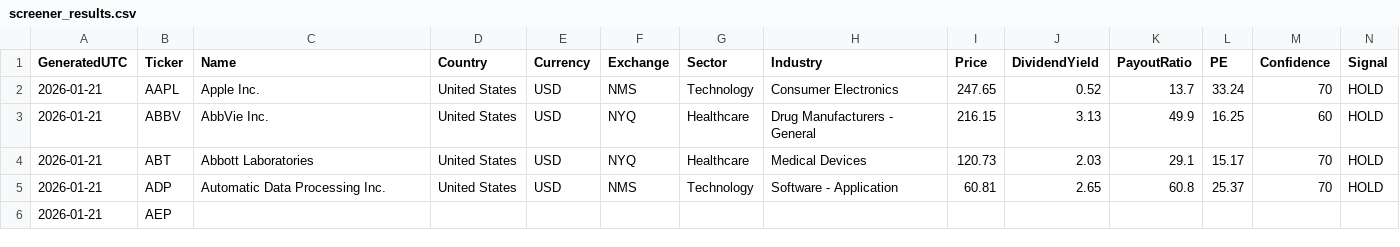
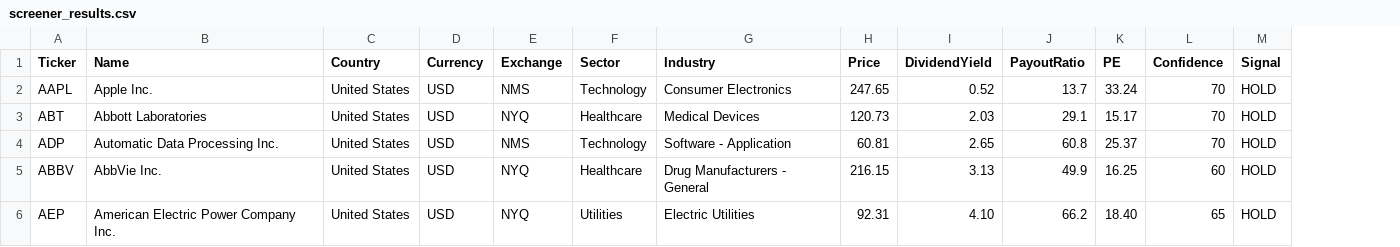
Before and after one commit to Callahan1975/dividend-screener-simple, a CSV file: docs/screener_results.csv, drawn as a sheet; removed rows and columns are numbered as before the commit, all else as after; the diff names each change by its address in the sheet, - before the commit and + after, or states it on an @@ line.

Commit message:
Update screener_results.csv

```diff
--- a/docs/screener_results.csv
+++ b/docs/screener_results.csv
-column A (GeneratedUTC), row 2: 2026-01-21; rows 4-6: all 2026-01-21
@@ row 3 moved to row 5: ABBV @@
-B6 (Name): (empty)
+B6 (Name): American Electric Power Company Inc.
-C6 (Country): (empty)
+C6 (Country): United States
-D6 (Currency): (empty)
+D6 (Currency): USD
-E6 (Exchange): (empty)
+E6 (Exchange): NYQ
-F6 (Sector): (empty)
+F6 (Sector): Utilities
-G6 (Industry): (empty)
+G6 (Industry): Electric Utilities
-H6 (Price): (empty)
+H6 (Price): 92.31
-I6 (DividendYield): (empty)
+I6 (DividendYield): 4.10
-J6 (PayoutRatio): (empty)
+J6 (PayoutRatio): 66.2
-K6 (PE): (empty)
+K6 (PE): 18.40
-L6 (Confidence): (empty)
+L6 (Confidence): 65
-M6 (Signal): (empty)
+M6 (Signal): HOLD
```
